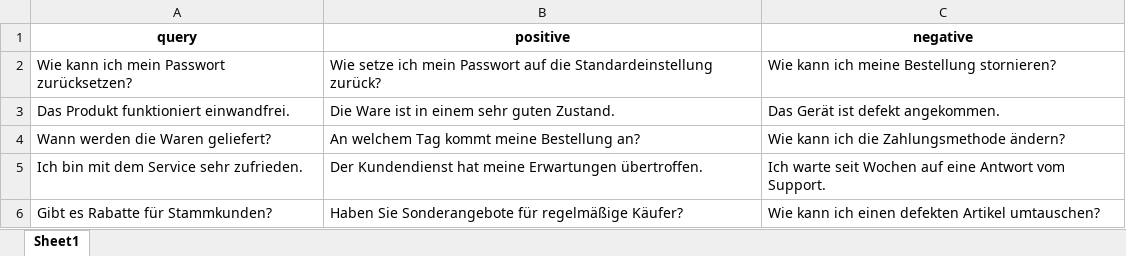
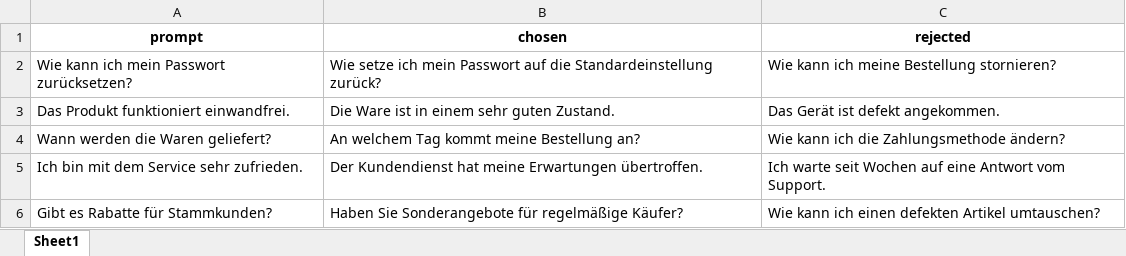
Before and after one commit to Yukasama/vectorize, an Excel workbook: test_data/datasets/valid/default.xlsx, sheet Sheet1, drawn as a sheet; values as stored, in another font and other column widths than the file's, no borders; removed rows and columns are numbered as before the commit, all else as after; the diff names each change by its address in the sheet, - before the commit and + after, or states it on an @@ line.

```diff
--- a/test_data/datasets/valid/default.xlsx (sheet Sheet1)
+++ b/test_data/datasets/valid/default.xlsx (sheet Sheet1)
-row 1: query | positive | negative
+row 1: prompt | chosen | rejected
```
Also changed, not shown: test_data/datasets/invalid/invalid_format.xlsx, 41 other files.
